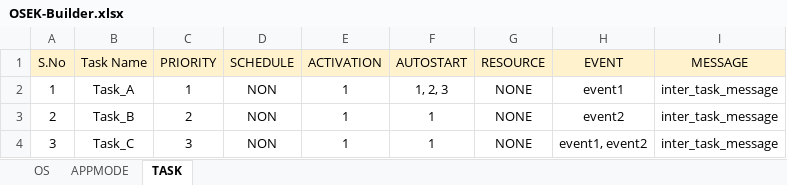
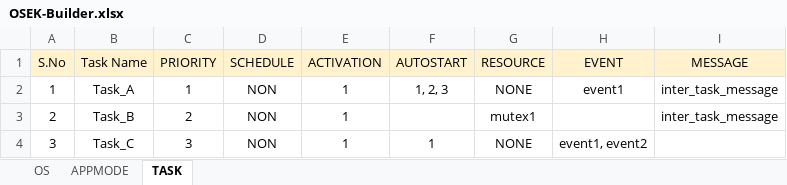
Before and after one commit to aananthcn/NammaOSEK, an Excel workbook: tools/OSEK-Builder.xlsx, sheet TASK, drawn as a sheet; values as stored, in another font and other column widths than the file's, no borders; the diff names each change by its address in the sheet, - before the commit and + after, or states it on an @@ line.

Commit message:
Successfully generated the Oil file from Excel file

```diff
--- a/tools/OSEK-Builder.xlsx (sheet TASK)
+++ b/tools/OSEK-Builder.xlsx (sheet TASK)
-F3 (AUTOSTART): 1
+F3 (AUTOSTART): (empty)
-G3 (RESOURCE): NONE
+G3 (RESOURCE): mutex1
-H3 (EVENT): event2
+H3 (EVENT): (empty)
-I4 (MESSAGE): inter_task_message
+I4 (MESSAGE): (empty)
```
Also changed, not shown: sheet OS, 2 other files.
